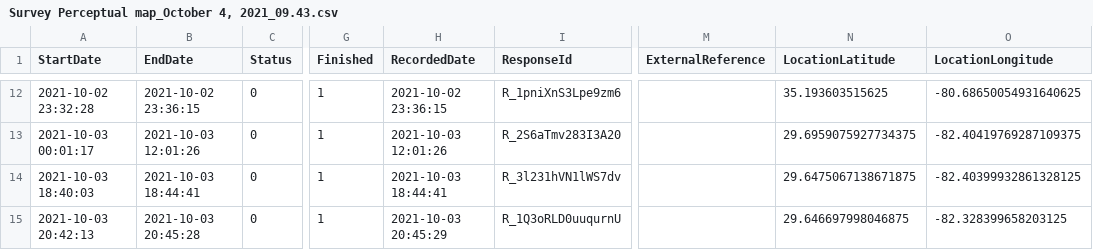
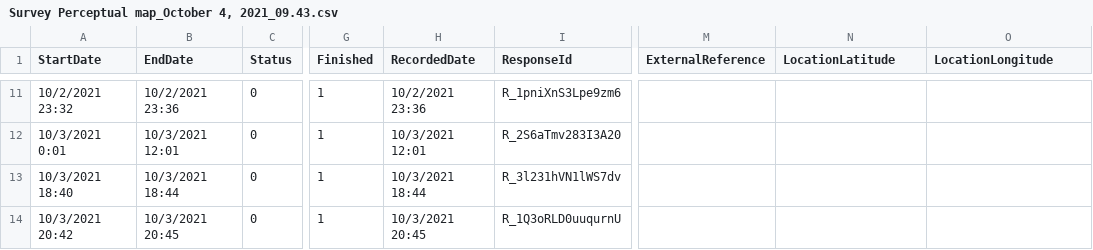
Before and after one commit to zoutianxin1992/MarketingAnalyticsPython, a CSV file: Marketing Analytics in Python/perceptual map/Survey Perceptual map_October 4, 2021_09.43.csv, drawn as a sheet; only a part is shown, gaps mark what is left out; addresses are those after the commit; the diff covers the shown part only; the diff names each change by its address in the sheet, - before the commit and + after, or states it on an @@ line.

```diff
--- a/Marketing Analytics in Python/perceptual map/Survey Perceptual map_October 4, 2021_09.43.csv
+++ b/Marketing Analytics in Python/perceptual map/Survey Perceptual map_October 4, 2021_09.43.csv
-A11 (StartDate): 2021-10-02 23:32:28
+A11 (StartDate): 10/2/2021 23:32
-B11 (EndDate): 2021-10-02 23:36:15
+B11 (EndDate): 10/2/2021 23:36
-H11 (RecordedDate): 2021-10-02 23:36:15
+H11 (RecordedDate): 10/2/2021 23:36
-N11 (LocationLatitude): 35.193603515625
+N11 (LocationLatitude): (empty)
-O11 (LocationLongitude): -80.68650054931640625
+O11 (LocationLongitude): (empty)
-A12 (StartDate): 2021-10-03 00:01:17
+A12 (StartDate): 10/3/2021 0:01
-B12 (EndDate): 2021-10-03 12:01:26
+B12 (EndDate): 10/3/2021 12:01
-H12 (RecordedDate): 2021-10-03 12:01:26
+H12 (RecordedDate): 10/3/2021 12:01
-N12 (LocationLatitude): 29.6959075927734375
+N12 (LocationLatitude): (empty)
-O12 (LocationLongitude): -82.40419769287109375
+O12 (LocationLongitude): (empty)
-A13 (StartDate): 2021-10-03 18:40:03
+A13 (StartDate): 10/3/2021 18:40
-B13 (EndDate): 2021-10-03 18:44:41
+B13 (EndDate): 10/3/2021 18:44
-H13 (RecordedDate): 2021-10-03 18:44:41
+H13 (RecordedDate): 10/3/2021 18:44
-N13 (LocationLatitude): 29.6475067138671875
+N13 (LocationLatitude): (empty)
-O13 (LocationLongitude): -82.40399932861328125
+O13 (LocationLongitude): (empty)
-A14 (StartDate): 2021-10-03 20:42:13
+A14 (StartDate): 10/3/2021 20:42
-B14 (EndDate): 2021-10-03 20:45:28
+B14 (EndDate): 10/3/2021 20:45
-H14 (RecordedDate): 2021-10-03 20:45:29
+H14 (RecordedDate): 10/3/2021 20:45
-N14 (LocationLatitude): 29.646697998046875
+N14 (LocationLatitude): (empty)
-O14 (LocationLongitude): -82.328399658203125
+O14 (LocationLongitude): (empty)
```
Also changed, not shown: 1 removed row and 35 edited cells elsewhere in this file.
